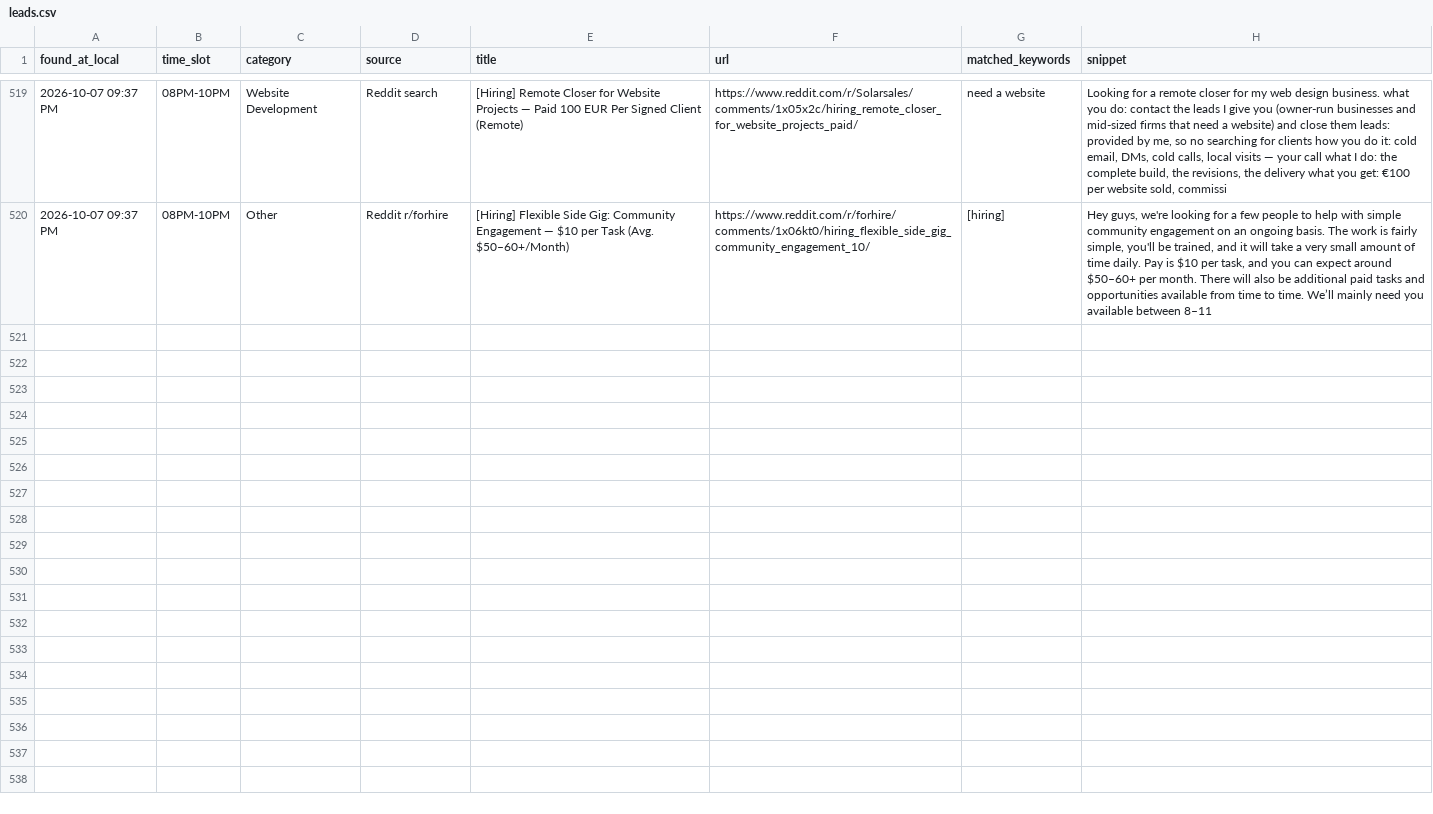
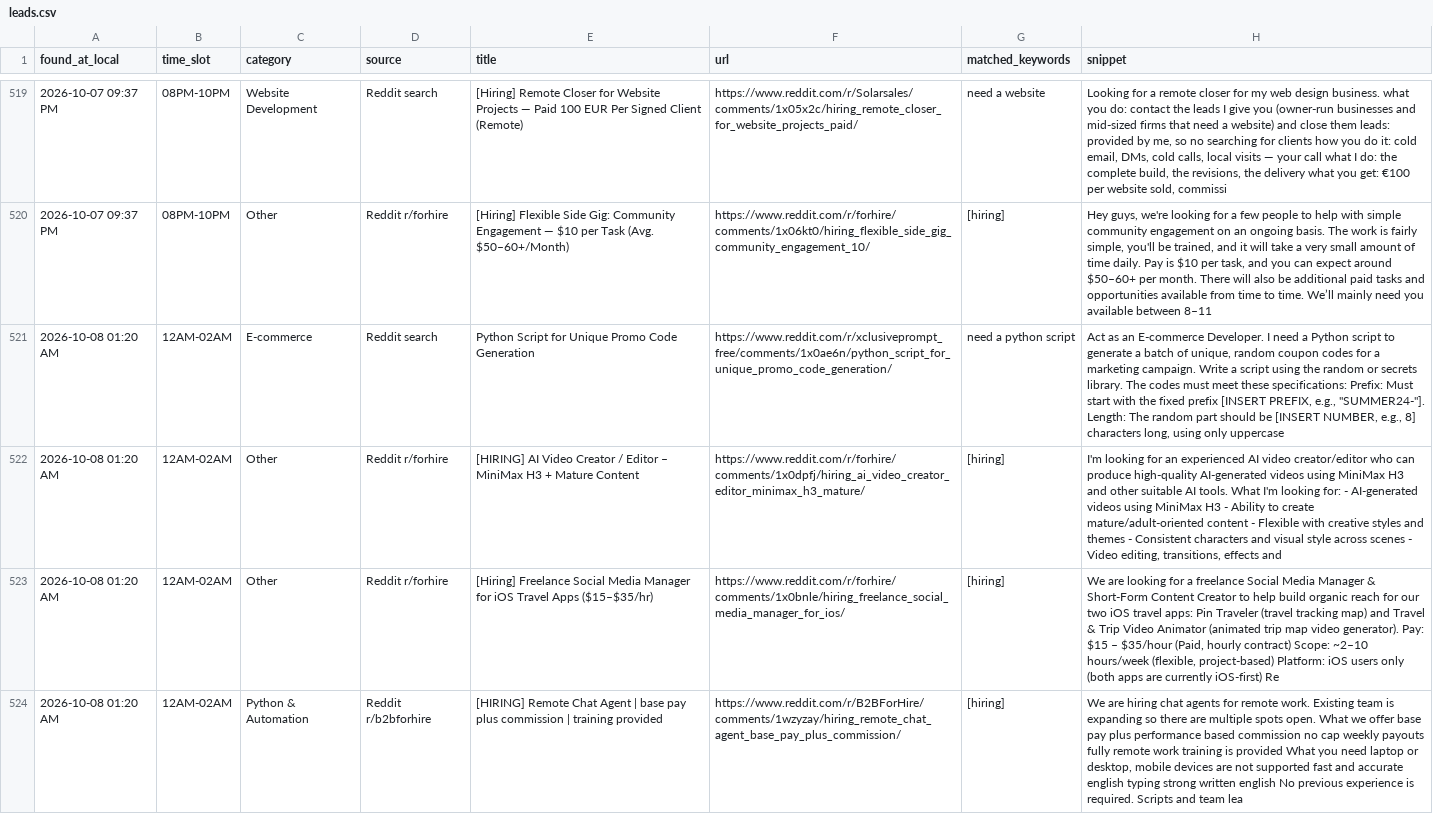
Before and after one commit to HeetSoni26/LeadRadar, a CSV file: leads.csv, drawn as a sheet; only a part is shown, gaps mark what is left out; the diff names each change by its address in the sheet, - before the commit and + after, or states it on an @@ line.

```diff
--- a/leads.csv
+++ b/leads.csv
+row 521: 2026-10-08 01:20 AM | 12AM-02AM | E-commerce | Reddit search | Python Script for Unique Promo Code Generation | https://www.reddit.com/r/xclusiveprompt_free/comments/1x0ae6n/python_script_for_unique_promo_code_generation/ | need a python script | Act as an E-commerce Developer. I need a Python script to generate a batch of unique, random coupon codes for a marketing campaign. Write a script using the random or secrets library. The codes must meet these specifications: Prefix: Must start with the fixed prefix [INSERT PREFIX, e.g., "SUMMER24-"]. Length: The random part should be [INSERT NUMBER, e.g., 8] characters long, using only uppercase
+row 522: 2026-10-08 01:20 AM | 12AM-02AM | Other | Reddit r/forhire | [HIRING] AI Video Creator / Editor – MiniMax H3 + Mature Content | https://www.reddit.com/r/forhire/comments/1x0dpfj/hiring_ai_video_creator_editor_minimax_h3_mature/ | [hiring] | I'm looking for an experienced AI video creator/editor who can produce high-quality AI-generated videos using MiniMax H3 and other suitable AI tools. What I'm looking for: - AI-generated videos using MiniMax H3 - Ability to create mature/adult-oriented content - Flexible with creative styles and themes - Consistent characters and visual style across scenes - Video editing, transitions, effects and
+row 523: 2026-10-08 01:20 AM | 12AM-02AM | Other | Reddit r/forhire | [Hiring] Freelance Social Media Manager for iOS Travel Apps ($15–$35/hr) | https://www.reddit.com/r/forhire/comments/1x0bnle/hiring_freelance_social_media_manager_for_ios/ | [hiring] | We are looking for a freelance Social Media Manager & Short-Form Content Creator to help build organic reach for our two iOS travel apps: Pin Traveler (travel tracking map) and Travel & Trip Video Animator (animated trip map video generator). Pay: $15 – $35/hour (Paid, hourly contract) Scope: ~2–10 hours/week (flexible, project-based) Platform: iOS users only (both apps are currently iOS-first) Re
+row 524: 2026-10-08 01:20 AM | 12AM-02AM | Python & Automation | Reddit r/b2bforhire | [HIRING] Remote Chat Agent | base pay plus commission | training provided | https://www.reddit.com/r/B2BForHire/comments/1wzyzay/hiring_remote_chat_agent_base_pay_plus_commission/ | [hiring] | We are hiring chat agents for remote work. Existing team is expanding so there are multiple spots open. What we offer base pay plus performance based commission no cap weekly payouts fully remote work training is provided What you need laptop or desktop, mobile devices are not supported fast and accurate english typing strong written english No previous experience is required. Scripts and team lea
```
Also changed, not shown: 2 other files.
